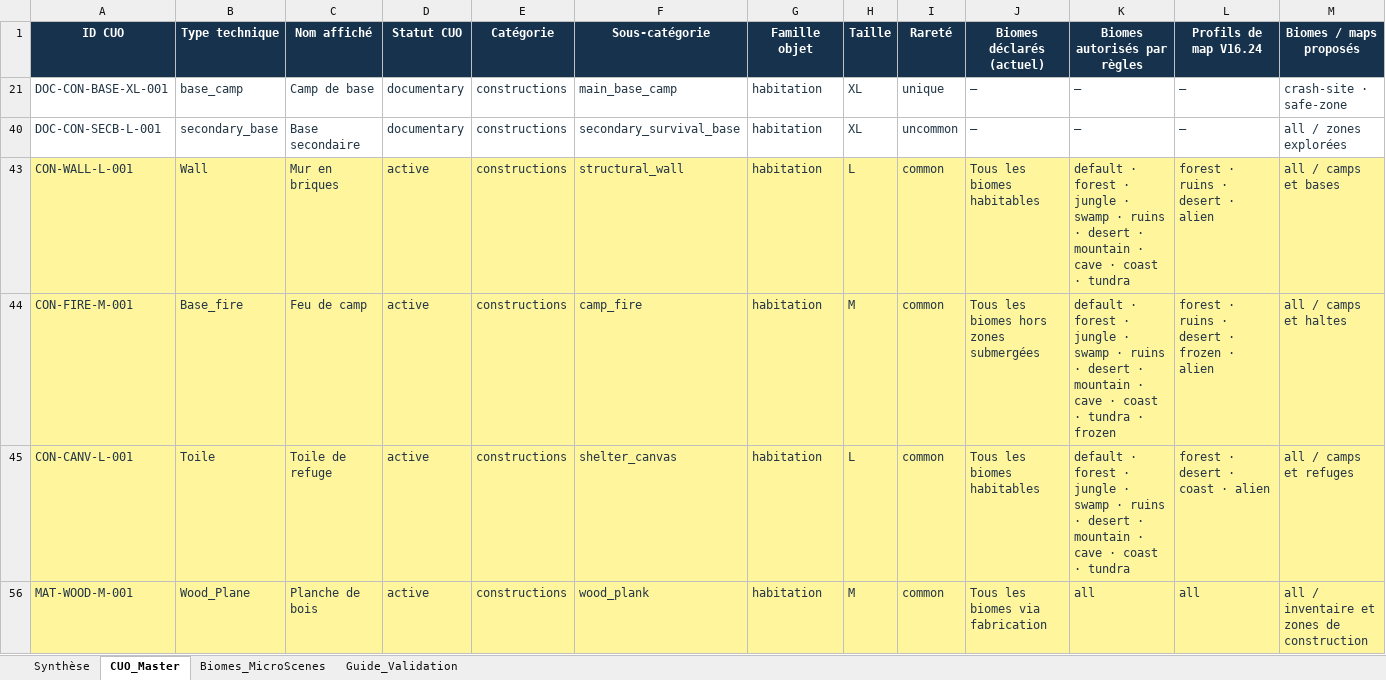
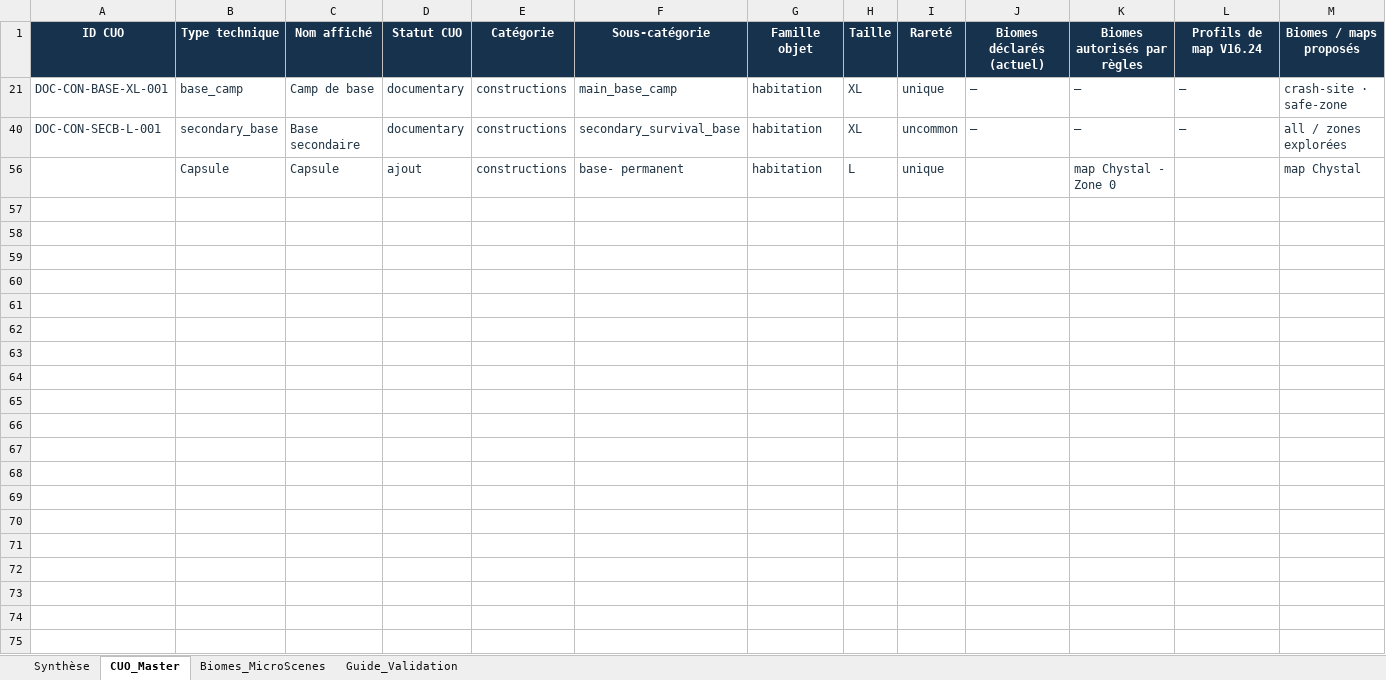
Before and after one commit to SattaSam/N-1, an Excel workbook: docs/BlueFox_CUO_v2_Production_complet.xlsx, sheet CUO_Master, drawn as a sheet; only a part is shown; values as stored, in another font and other column widths than the file's, no borders; conditional formats and table styles not drawn; removed rows and columns are numbered as before the commit, all else as after; rows hold the shown columns only; the diff names each change by its address in the sheet, - before the commit and + after, or states it on an @@ line.

```diff
--- a/docs/BlueFox_CUO_v2_Production_complet.xlsx (sheet CUO_Master)
+++ b/docs/BlueFox_CUO_v2_Production_complet.xlsx (sheet CUO_Master)
@@ row 43 hidden: CON-WALL-L-001 | Wall | Mur en briques | active | constructions | structural_wall | habitation | L | common | Tous les biomes habitables | default · forest · jungle · swamp · ruins · desert · mountain · cave · coast · tundra | forest · ruins · desert · alien | all / camps et bases @@
@@ row 44 hidden: CON-FIRE-M-001 | Base_fire | Feu de camp | active | constructions | camp_fire | habitation | M | common | Tous les biomes hors zones submergées | default · forest · jungle · swamp · ruins · desert · mountain · cave · coast · tundra · frozen | forest · ruins · desert · frozen · alien | all / camps et haltes @@
@@ row 45 hidden: CON-CANV-L-001 | Toile | Toile de refuge | active | constructions | shelter_canvas | habitation | L | common | Tous les biomes habitables | default · forest · jungle · swamp · ruins · desert · mountain · cave · coast · tundra | forest · desert · coast · alien | all / camps et refuges @@
@@ row 56 hidden: MAT-WOOD-M-001 | Wood_Plane | Planche de bois | active | constructions | wood_plank | habitation | M | common | Tous les biomes via fabrication | all | all | all / inventaire et zones de construction @@
+row 56:  | Capsule | Capsule | ajout | constructions | base- permanent | habitation | L | unique |  | map Chystal - Zone 0 |  | map Chystal
```
Also changed, not shown: formulas that keep their value, 6 other files.
